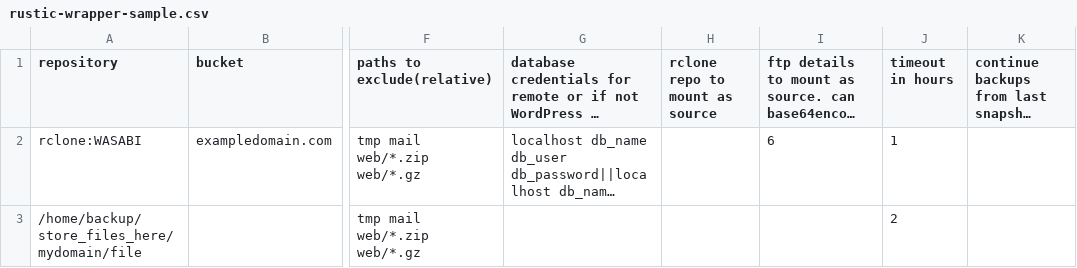
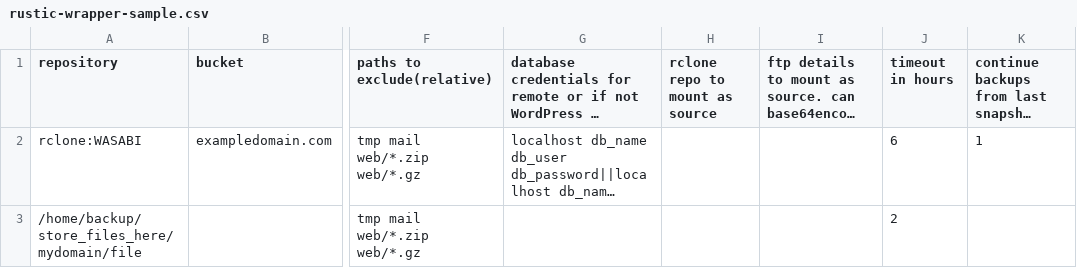
Before and after one commit to SaJeTek-Developer/rustic-wrapper, a CSV file: rustic-wrapper-sample.csv, drawn as a sheet; only a part is shown, gaps mark what is left out; long unchanged cells end in …; the diff names each change by its address in the sheet, - before the commit and + after, or states it on an @@ line.

Commit message:
Update rustic-wrapper-sample.csv

```diff
--- a/rustic-wrapper-sample.csv
+++ b/rustic-wrapper-sample.csv
-I2: 6
+I2: (empty)
-J2 (timeout in hours): 1
+J2 (timeout in hours): 6
-K2: (empty)
+K2: 1
```
